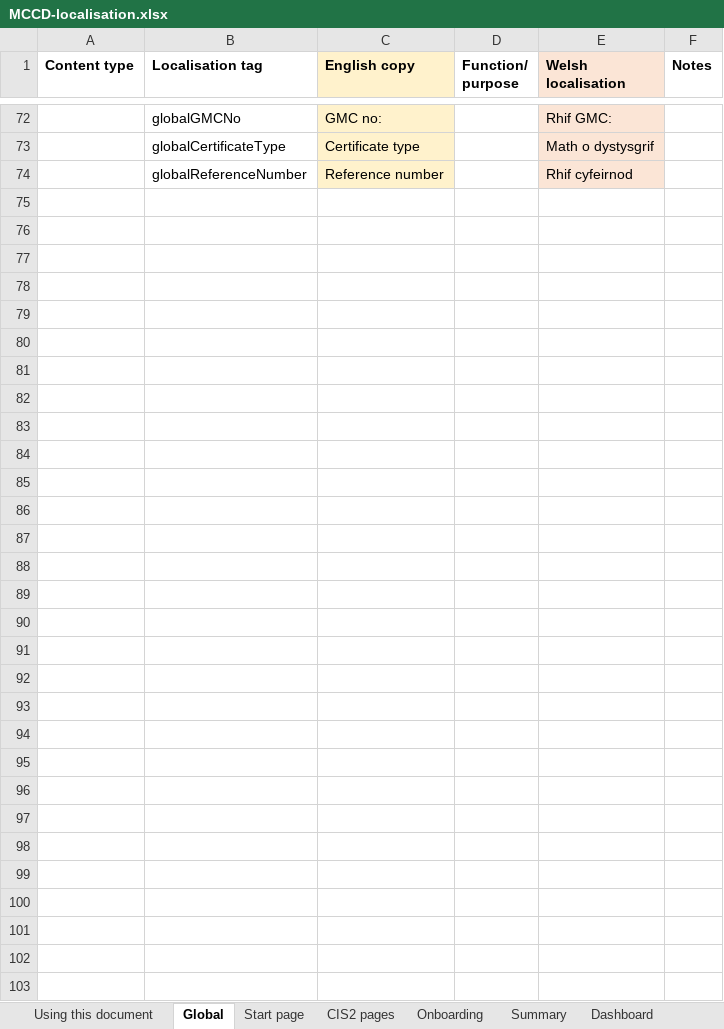
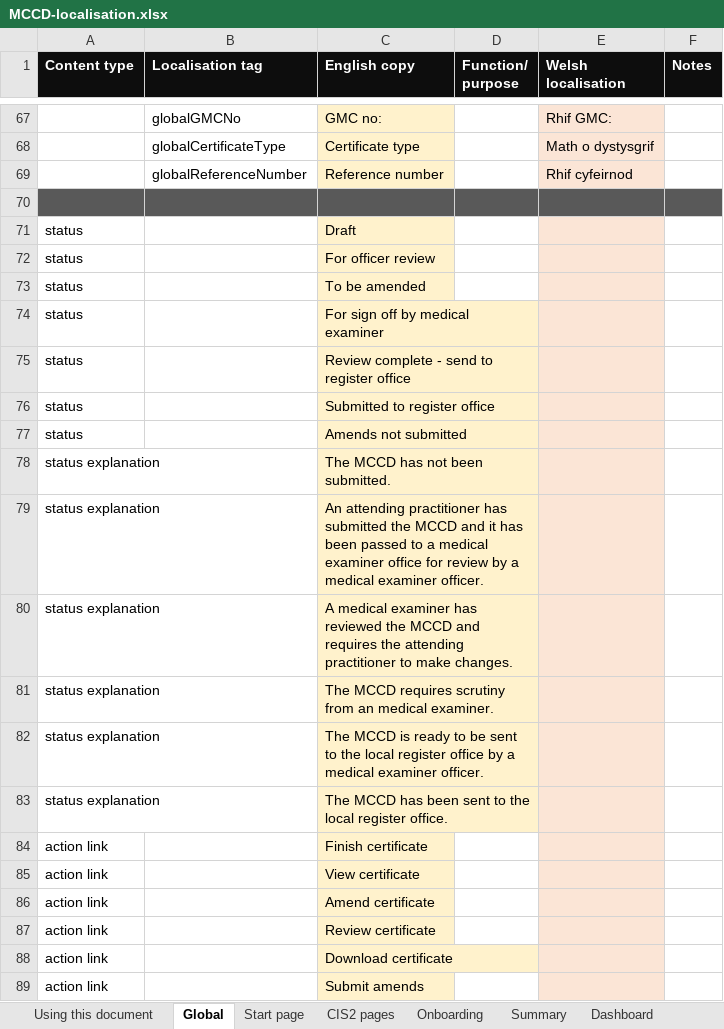
Before and after one commit to nhsbsa/medical-certificate-of-cause-of-death, an Excel workbook: app/data/MCCD-localisation.xlsx, sheet Global, drawn as a sheet; only a part is shown, gaps mark what is left out; values as stored, in another font and other column widths than the file's, no borders; the diff covers the shown part only; the diff names each change by its address in the sheet, - before the commit and + after, or states it on an @@ line.

```diff
--- a/app/data/MCCD-localisation.xlsx (sheet Global)
+++ b/app/data/MCCD-localisation.xlsx (sheet Global)
-A1:B1 fill: none
+A1:B1 fill: #0D0D0D
-A1:F1 text colour: black
+A1:F1 text colour: #FFFFFF
-C1 fill: #FFF2CC
+C1 fill: #0D0D0D
-D1 fill: none
+D1 fill: #0D0D0D
-E1 fill: #FBE5D6
+E1 fill: #0D0D0D
-F1 fill: none
+F1 fill: #0D0D0D
+row 70: (empty)
+row 71: status |  | Draft
+row 72: status |  | For officer review
+row 73: status |  | To be amended
+row 74: status |  | For sign off by medical examiner
+row 75: status |  | Review complete - send to register office
+row 76: status |  | Submitted to register office
+row 77: status |  | Amends not submitted
+row 78: status explanation |  | The MCCD has not been submitted.
+row 79: status explanation |  | An attending practitioner has submitted the MCCD and it has been passed to a medical examiner office for review by a medical examiner officer.
+row 80: status explanation |  | A medical examiner has reviewed the MCCD and requires the attending practitioner to make changes.
+row 81: status explanation |  | The MCCD requires scrutiny from an medical examiner.
+row 82: status explanation |  | The MCCD is ready to be sent to the local register office by a medical examiner officer.
+row 83: status explanation |  | The MCCD has been sent to the local register office.
+row 84: action link |  | Finish certificate
+row 85: action link |  | View certificate
+row 86: action link |  | Amend certificate
+row 87: action link |  | Review certificate
+row 88: action link |  | Download certificate
+row 89: action link |  | Submit amends
```
Also changed, not shown: 5 removed rows elsewhere in this sheet, sheet Deceased persons details, sheet Cause of death, sheet Declaration and submission, sheet Actions after death, sheet Dashboard, sheet Start page, 5 more sheets, 2 other files.
